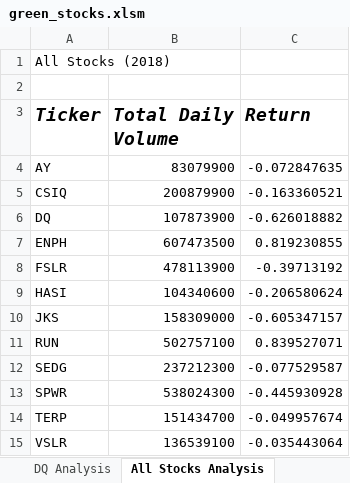
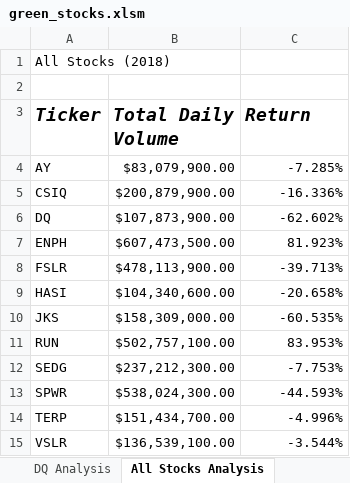
Before and after one commit to DanielaG0627/stock-analysis, an Excel workbook: green_stocks.xlsm, sheet All Stocks Analysis, drawn as a sheet; values as stored, in another font and other column widths than the file's, no borders; the diff names each change by its address in the sheet, - before the commit and + after, or states it on an @@ line.

Commit message:
Added column autowidth to All Stock Analysis table format

```diff
--- a/green_stocks.xlsm (sheet All Stocks Analysis)
+++ b/green_stocks.xlsm (sheet All Stocks Analysis)
-B4 (Total Daily Volume): 83079900
+B4 (Total Daily Volume): $83,079,900.00
-C4 (Return): -0.072847635
+C4 (Return): -7.285%
-B5 (Total Daily Volume): 200879900
+B5 (Total Daily Volume): $200,879,900.00
-C5 (Return): -0.163360521
+C5 (Return): -16.336%
-B6 (Total Daily Volume): 107873900
+B6 (Total Daily Volume): $107,873,900.00
-C6 (Return): -0.626018882
+C6 (Return): -62.602%
-B7 (Total Daily Volume): 607473500
+B7 (Total Daily Volume): $607,473,500.00
-C7 (Return): 0.819230855
+C7 (Return): 81.923%
-B8 (Total Daily Volume): 478113900
+B8 (Total Daily Volume): $478,113,900.00
-C8 (Return): -0.39713192
+C8 (Return): -39.713%
-B9 (Total Daily Volume): 104340600
+B9 (Total Daily Volume): $104,340,600.00
-C9 (Return): -0.206580624
+C9 (Return): -20.658%
-B10 (Total Daily Volume): 158309000
+B10 (Total Daily Volume): $158,309,000.00
-C10 (Return): -0.605347157
+C10 (Return): -60.535%
-B11 (Total Daily Volume): 502757100
+B11 (Total Daily Volume): $502,757,100.00
-C11 (Return): 0.839527071
+C11 (Return): 83.953%
-B12 (Total Daily Volume): 237212300
+B12 (Total Daily Volume): $237,212,300.00
-C12 (Return): -0.077529587
+C12 (Return): -7.753%
-B13 (Total Daily Volume): 538024300
+B13 (Total Daily Volume): $538,024,300.00
-C13 (Return): -0.445930928
+C13 (Return): -44.593%
-B14 (Total Daily Volume): 151434700
+B14 (Total Daily Volume): $151,434,700.00
-C14 (Return): -0.049957674
+C14 (Return): -4.996%
-B15 (Total Daily Volume): 136539100
+B15 (Total Daily Volume): $136,539,100.00
-C15 (Return): -0.035443064
+C15 (Return): -3.544%
```
